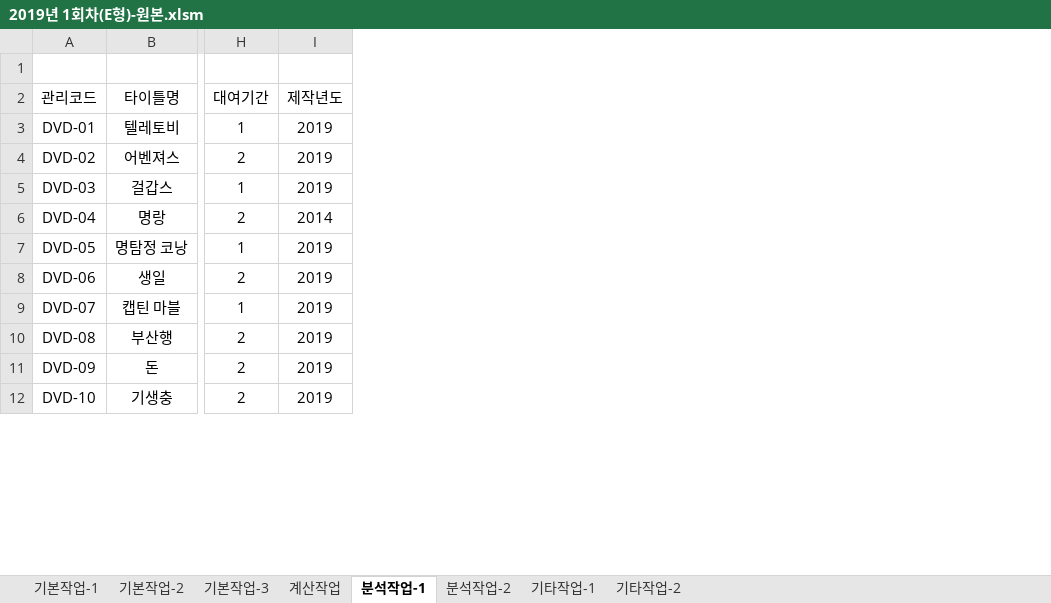
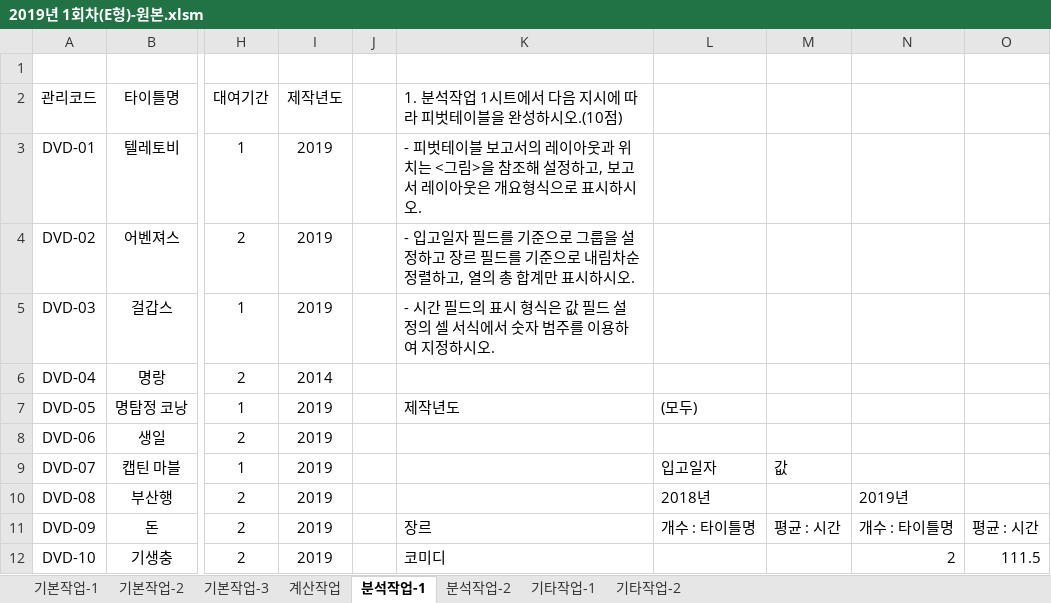
Before and after one commit to drhee0919/Rhee, an Excel workbook: 자격증 스터디/컴퓨터 활용능력/컴퓨터 활용능력 실기/1.스프레드시트/강의필기/봉쌤 유투부 엑셀 1급 강의/2019년 1회차(E형)-원본.xlsm, sheet 분석작업-1, drawn as a sheet; only a part is shown, gaps mark what is left out; values as stored, in another font and other column widths than the file's, no borders; charts and pictures not drawn; the diff names each change by its address in the sheet, - before the commit and + after, or states it on an @@ line.

Commit message:
project update(2020-10-20)

```diff
--- a/자격증 스터디/컴퓨터 활용능력/컴퓨터 활용능력 실기/1.스프레드시트/강의필기/봉쌤 유투부 엑셀 1급 강의/2019년 1회차(E형)-원본.xlsm (sheet 분석작업-1)
+++ b/자격증 스터디/컴퓨터 활용능력/컴퓨터 활용능력 실기/1.스프레드시트/강의필기/봉쌤 유투부 엑셀 1급 강의/2019년 1회차(E형)-원본.xlsm (sheet 분석작업-1)
+column J, empty
+column K, rows 2-12: 1. 분석작업 1시트에서 다음 지시에 따라 피벗테이블을 완성하시오.(10점) | - 피벗테이블 보고서의 레이아웃과 위치는 <그림>을 참조해 설정하고, 보고서 레이아웃은 개요형식으로 표시하시오. | - 입고일자 필드를 기준으로 그룹을 설정하고 장르 필드를 기준으로 내림차순 정렬하고, 열의 총 합계만 표시하시오. | - 시간 필드의 표시 형식은 값 필드 설정의 셀 서식에서 숫자 범주를 이용하여 지정하시오. |  | 제작년도 |  |  |  | 장르 | 코미디
+column L, rows 7-11: (모두) |  | 입고일자 | 2018년 | 개수 : 타이틀명
+column M, rows 9-11: 값 |  | 평균 : 시간
+column N, rows 10-12: 2019년 | 개수 : 타이틀명 | 2
+column O, rows 11-12: 평균 : 시간 | 111.5
```
Also changed, not shown: sheet 분석작업-2, formulas that keep their value, charts or pictures.
